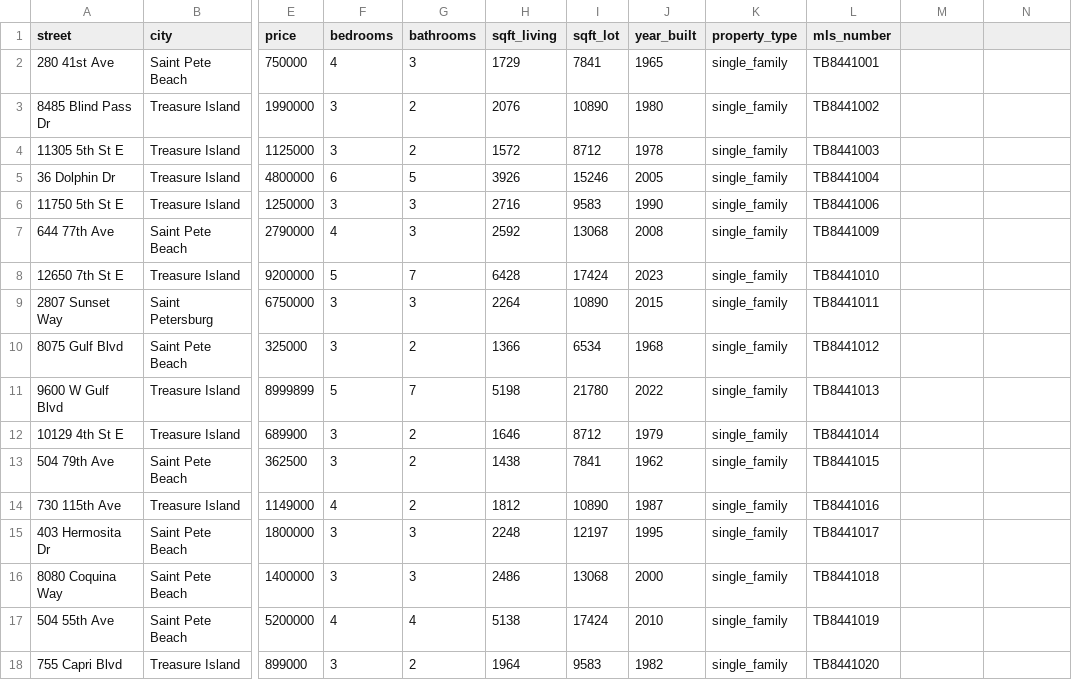
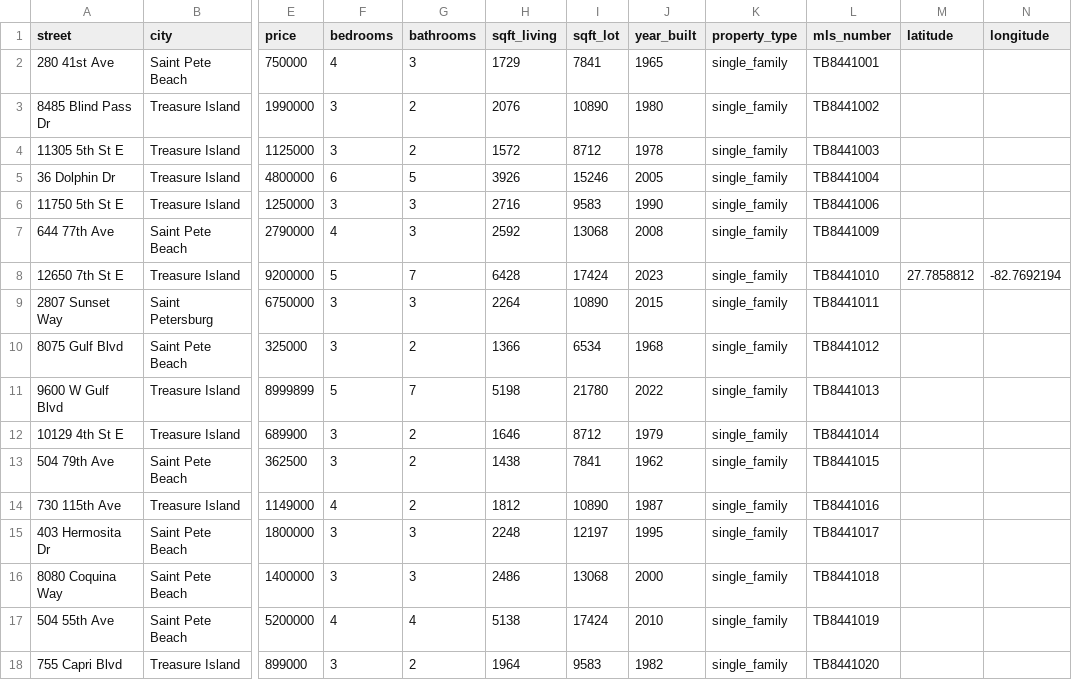
Before and after one commit to johndesautels1/QuantumIntelligence, a CSV file: florida_properties.csv, drawn as a sheet; only a part is shown, gaps mark what is left out; the diff names each change by its address in the sheet, - before the commit and + after, or states it on an @@ line.

```diff
--- a/florida_properties.csv
+++ b/florida_properties.csv
-M1: (empty)
+M1: latitude
-N1: (empty)
+N1: longitude
-M8 (latitude): (empty)
+M8 (latitude): 27.7858812
-N8 (longitude): (empty)
+N8 (longitude): -82.7692194
```
Also changed, not shown: 4 other files.
